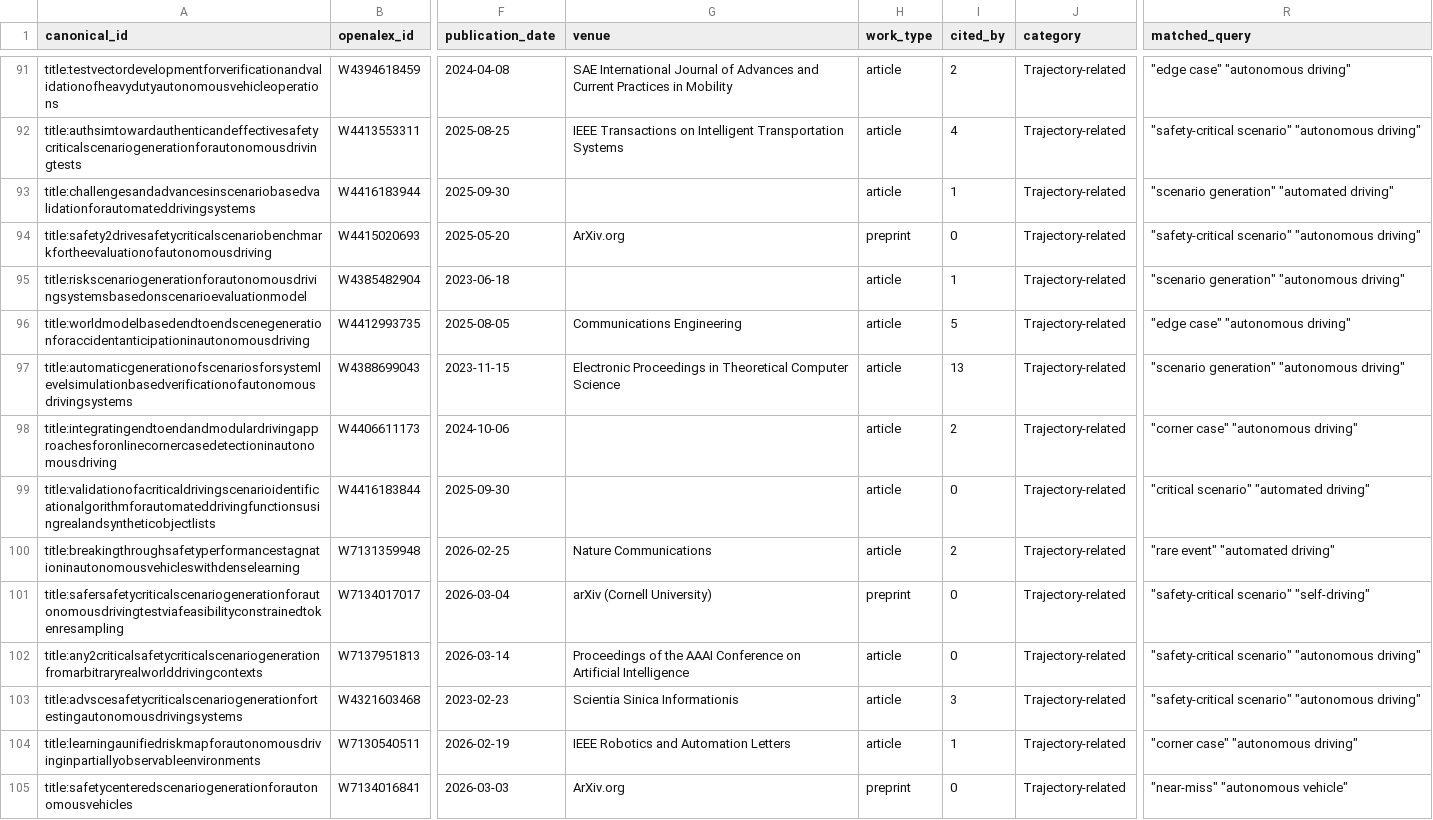
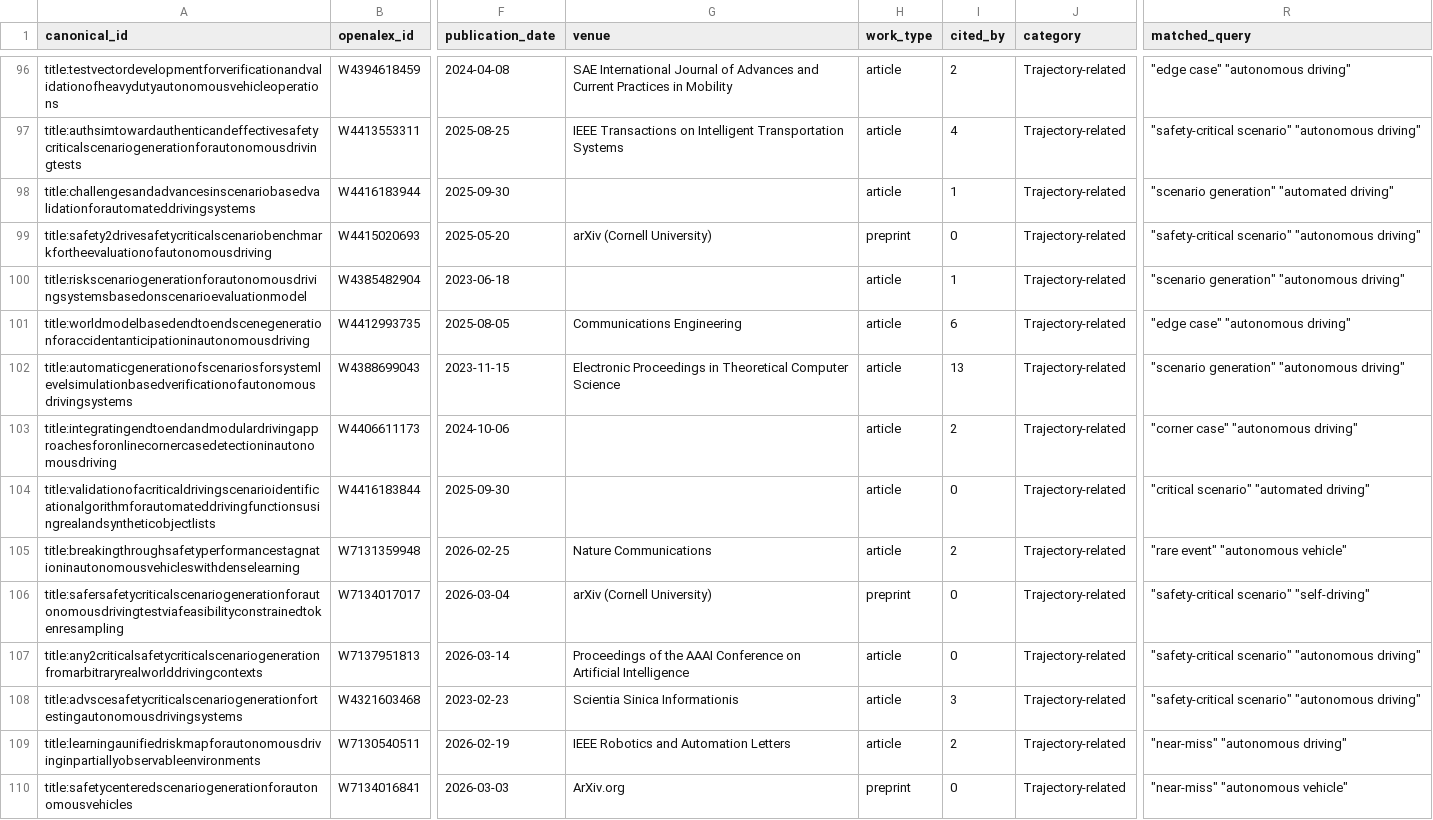
Before and after one commit to SaeedRahmani/av-edge-case-survey, a CSV file: data/discovered.csv, drawn as a sheet; only a part is shown, gaps mark what is left out; addresses are those after the commit; the diff covers the shown part only; the diff names each change by its address in the sheet, - before the commit and + after, or states it on an @@ line.

```diff
--- a/data/discovered.csv
+++ b/data/discovered.csv
-G99 (venue): ArXiv.org
+G99 (venue): arXiv (Cornell University)
-I101 (cited_by): 5
+I101 (cited_by): 6
-R105 (matched_query): "rare event" "automated driving"
+R105 (matched_query): "rare event" "autonomous vehicle"
-I109 (cited_by): 1
+I109 (cited_by): 2
-R109 (matched_query): "corner case" "autonomous driving"
+R109 (matched_query): "near-miss" "autonomous driving"
```
Also changed, not shown: 6 added rows, 1 removed row and 36 edited cells elsewhere in this file, 10 other files.
